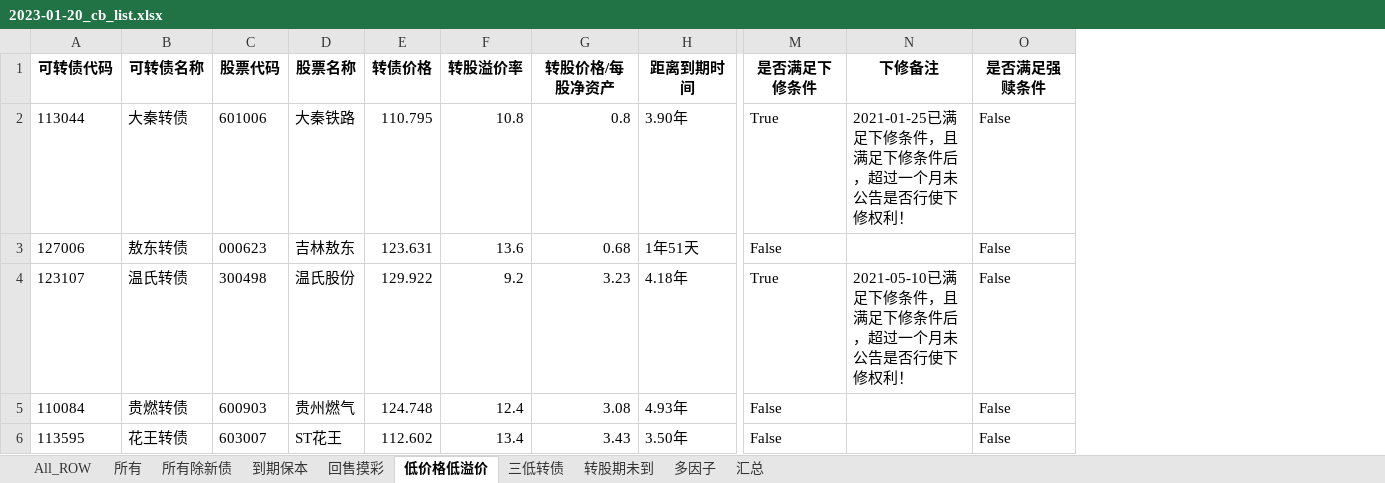
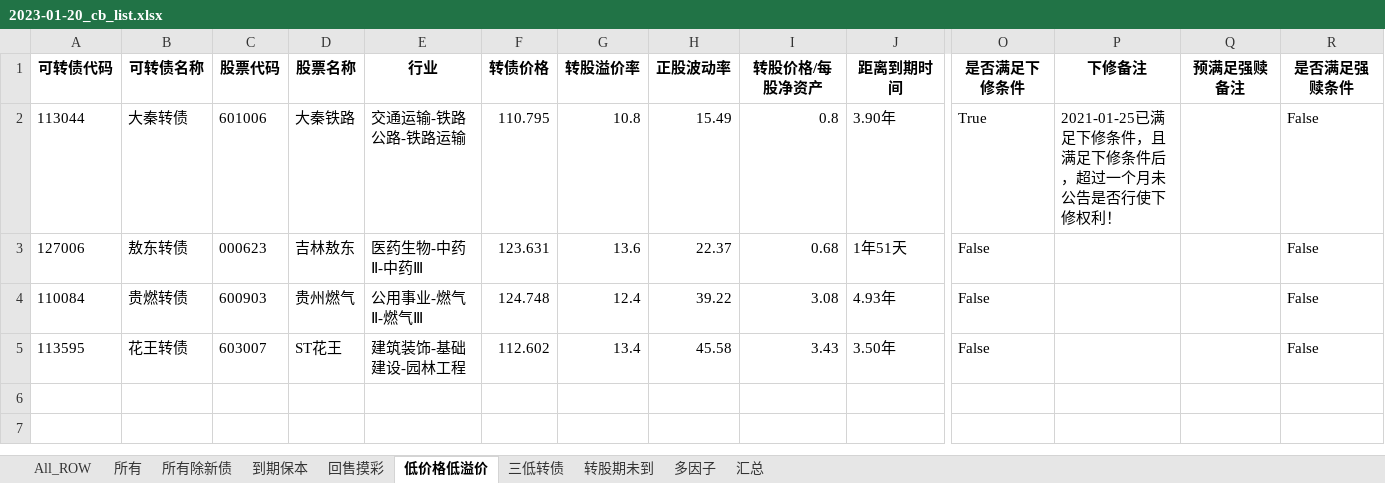
Before and after one commit to jackluson/convertible-bond-crawler, an Excel workbook: out/2023-01-20_cb_list.xlsx, sheet 低价格低溢价, drawn as a sheet; only a part is shown, gaps mark what is left out; values as stored, in another font and other column widths than the file's, no borders; removed rows and columns are numbered as before the commit, all else as after; rows hold the shown columns only; the diff names each change by its address in the sheet, - before the commit and + after, or states it on an @@ line.

```diff
--- a/out/2023-01-20_cb_list.xlsx (sheet 低价格低溢价)
+++ b/out/2023-01-20_cb_list.xlsx (sheet 低价格低溢价)
+column E (行业), rows 2-5: 交通运输-铁路公路-铁路运输 | 医药生物-中药Ⅱ-中药Ⅲ | 公用事业-燃气Ⅱ-燃气Ⅲ | 建筑装饰-基础建设-园林工程
+column H (正股波动率), rows 2-5: 15.49 | 22.37 | 39.22 | 45.58
+column Q (预满足强赎备注), empty
-row 4: 123107 | 温氏转债 | 300498 | 温氏股份 | 129.922 | 9.2 | 3.23 | 4.18年 | True | 2021-05-10已满足下修条件，且满足下修条件后，超过一个月未公告是否行使下修权利！ | False
```
Also changed, not shown: sheet 多因子, sheet 三低转债, sheet 汇总, sheet 所有除新债, sheet 所有, sheet 回售摸彩, 3 more sheets, out/2022-12-23_cb_list.xlsx, out/2022-12-31_cb_list.xlsx, 27 other files.
